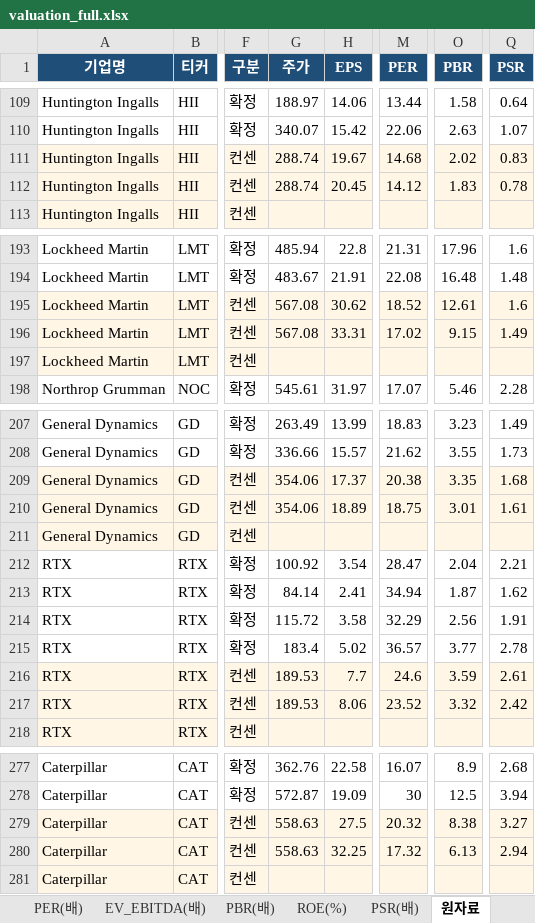
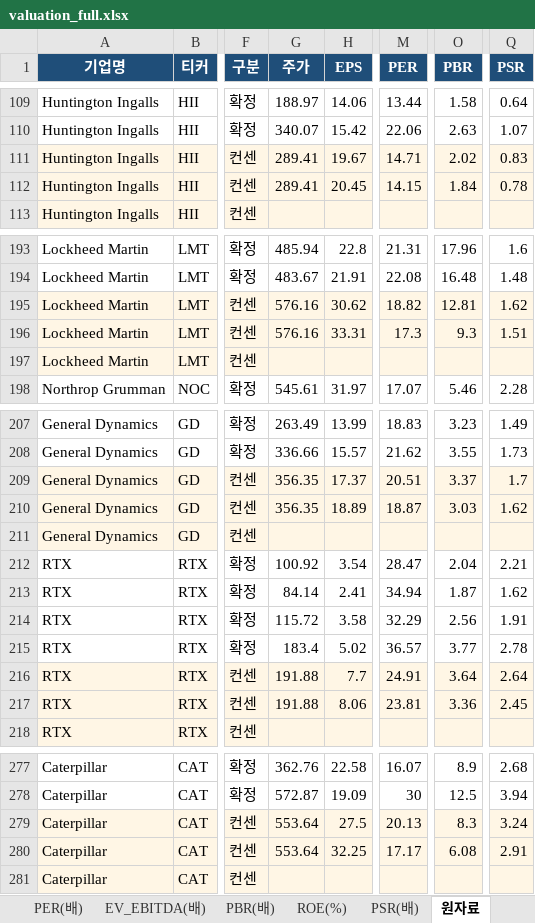
Before and after one commit to gschoie/GS-DB2, an Excel workbook: telegram_research_dashboard/static/valuation_full.xlsx, sheet 원자료, drawn as a sheet; only a part is shown, gaps mark what is left out; values as stored, in another font and other column widths than the file's, no borders; the diff covers the shown part only; the diff names each change by its address in the sheet, - before the commit and + after, or states it on an @@ line.

```diff
--- a/telegram_research_dashboard/static/valuation_full.xlsx (sheet 원자료)
+++ b/telegram_research_dashboard/static/valuation_full.xlsx (sheet 원자료)
-G111:G112 (주가): 288.74
+G111:G112 (주가): 289.41
-M111 (PER): 14.68
+M111 (PER): 14.71
-M112 (PER): 14.12
+M112 (PER): 14.15
-O112 (PBR): 1.83
+O112 (PBR): 1.84
-G195:G196 (주가): 567.08
+G195:G196 (주가): 576.16
-M195 (PER): 18.52
+M195 (PER): 18.82
-O195 (PBR): 12.61
+O195 (PBR): 12.81
-Q195 (PSR): 1.6
+Q195 (PSR): 1.62
-M196 (PER): 17.02
+M196 (PER): 17.3
-O196 (PBR): 9.15
+O196 (PBR): 9.3
-Q196 (PSR): 1.49
+Q196 (PSR): 1.51
-G209:G210 (주가): 354.06
+G209:G210 (주가): 356.35
-M209 (PER): 20.38
+M209 (PER): 20.51
-O209 (PBR): 3.35
+O209 (PBR): 3.37
-Q209 (PSR): 1.68
+Q209 (PSR): 1.7
-M210 (PER): 18.75
+M210 (PER): 18.87
-O210 (PBR): 3.01
+O210 (PBR): 3.03
-Q210 (PSR): 1.61
+Q210 (PSR): 1.62
-G216:G217 (주가): 189.53
+G216:G217 (주가): 191.88
-M216 (PER): 24.6
+M216 (PER): 24.91
-O216 (PBR): 3.59
+O216 (PBR): 3.64
-Q216 (PSR): 2.61
+Q216 (PSR): 2.64
-M217 (PER): 23.52
+M217 (PER): 23.81
-O217 (PBR): 3.32
+O217 (PBR): 3.36
-Q217 (PSR): 2.42
+Q217 (PSR): 2.45
-G279:G280 (주가): 558.63
+G279:G280 (주가): 553.64
-M279 (PER): 20.32
+M279 (PER): 20.13
-O279 (PBR): 8.38
+O279 (PBR): 8.3
-Q279 (PSR): 3.27
+Q279 (PSR): 3.24
-M280 (PER): 17.32
+M280 (PER): 17.17
-O280 (PBR): 6.13
+O280 (PBR): 6.08
-Q280 (PSR): 2.94
+Q280 (PSR): 2.91
```
Also changed, not shown: 32 edited cells elsewhere in this sheet, sheet 밸류에이션, sheet PER(배), sheet PBR(배), sheet PSR(배), sheet EV_EBITDA(배), sheet ROE(%), 1 more sheet, 2 other files.
